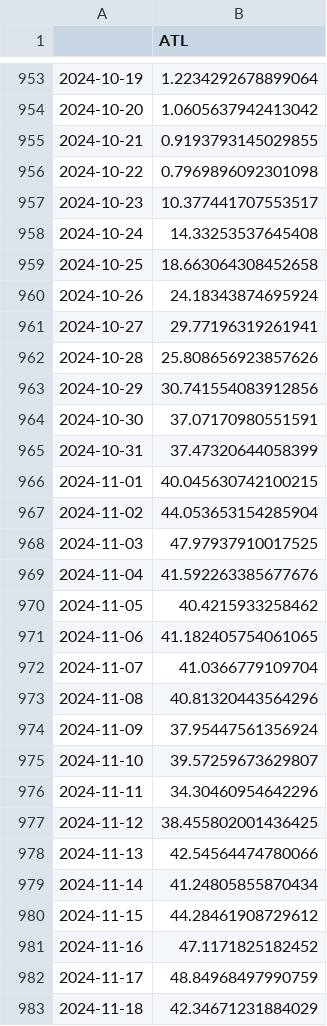
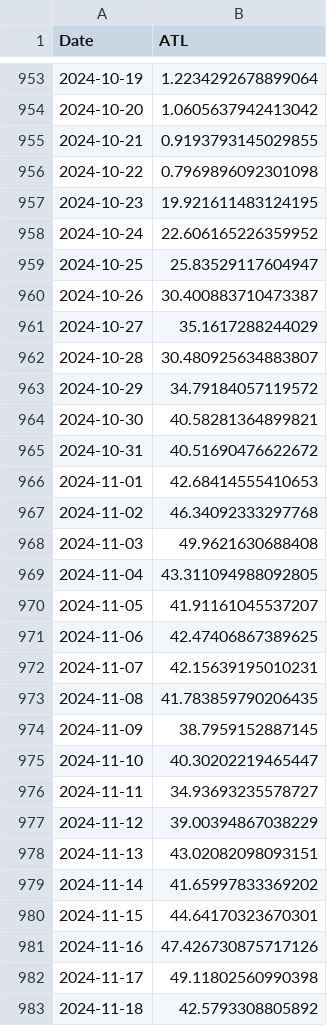
Before and after one commit to juanpabloangarita/Perform_AI, a CSV file: data/processed/csv/atl.csv, drawn as a sheet; only a part is shown, gaps mark what is left out; the diff covers the shown part only.

```diff
--- a/data/processed/csv/atl.csv
+++ b/data/processed/csv/atl.csv
@@ -1 +1 @@
-,ATL
+Date,ATL
@@ -956,28 +956,28 @@
 2024-10-22,0.7969896092301098
-2024-10-23,10.377441707553517
-2024-10-24,14.33253537645408
-2024-10-25,18.663064308452658
-2024-10-26,24.18343874695924
-2024-10-27,29.77196319261941
-2024-10-28,25.808656923857626
-2024-10-29,30.741554083912856
-2024-10-30,37.07170980551591
-2024-10-31,37.47320644058399
-2024-11-01,40.045630742100215
-2024-11-02,44.053653154285904
-2024-11-03,47.97937910017525
-2024-11-04,41.592263385677676
-2024-11-05,40.4215933258462
-2024-11-06,41.182405754061065
-2024-11-07,41.0366779109704
-2024-11-08,40.81320443564296
-2024-11-09,37.95447561356924
-2024-11-10,39.57259673629807
-2024-11-11,34.30460954642296
-2024-11-12,38.455802001436425
-2024-11-13,42.54564474780066
-2024-11-14,41.24805855870434
-2024-11-15,44.28461908729612
-2024-11-16,47.1171825182452
-2024-11-17,48.84968497990759
-2024-11-18,42.34671231884029
+2024-10-23,19.921611483124195
+2024-10-24,22.606165226359952
+2024-10-25,25.83529117604947
+2024-10-26,30.400883710473387
+2024-10-27,35.1617288244029
+2024-10-28,30.480925634883807
+2024-10-29,34.79184057119572
+2024-10-30,40.58281364899821
+2024-10-31,40.51690476622672
+2024-11-01,42.68414555410653
+2024-11-02,46.34092333297768
+2024-11-03,49.9621630688408
+2024-11-04,43.311094988092805
+2024-11-05,41.91161045537207
+2024-11-06,42.47406867389625
+2024-11-07,42.15639195010231
+2024-11-08,41.783859790206435
+2024-11-09,38.7959152887145
+2024-11-10,40.30202219465447
+2024-11-11,34.93693235578727
+2024-11-12,39.00394867038229
+2024-11-13,43.02082098093151
+2024-11-14,41.65997833369202
+2024-11-15,44.64170323670301
+2024-11-16,47.426730875717126
+2024-11-17,49.11802560990398
+2024-11-18,42.5793308805892
```
Also changed, not shown: 105 edited cells elsewhere in this file, data/processed/csv/ctl.csv, data/processed/csv/final_df.csv, 4 other files.
